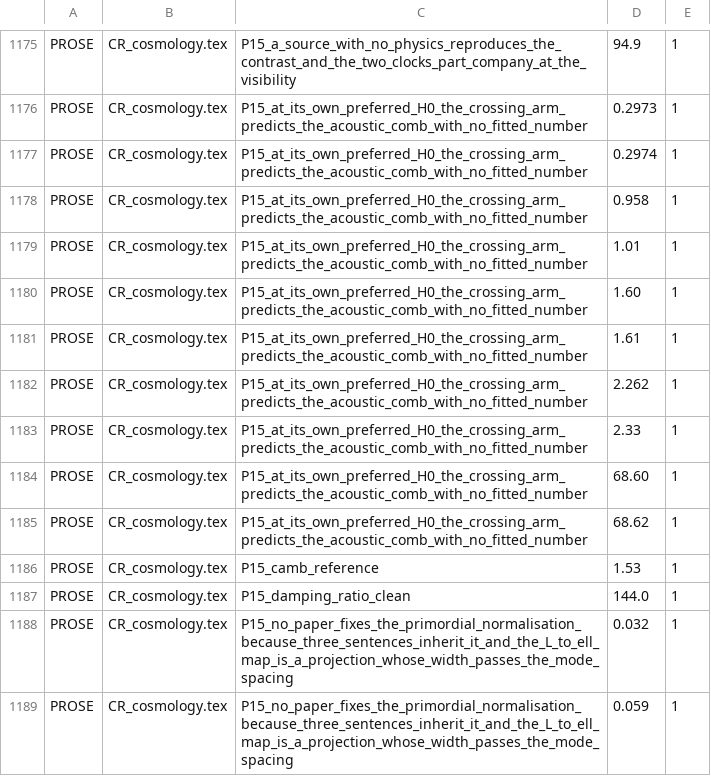
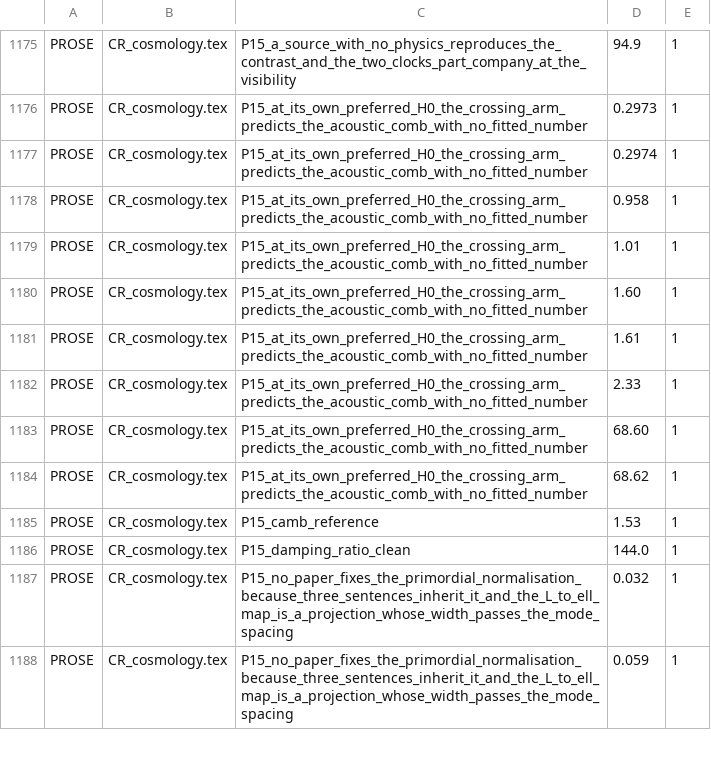
Before and after one commit to daryljanzen/shadow-of-existence, a TSV file: corpus/figure_pin_baseline.tsv, drawn as a sheet; only a part is shown, gaps mark what is left out; the diff names each change by its address in the sheet, - before the commit and + after, or states it on an @@ line.

```diff
--- a/corpus/figure_pin_baseline.tsv
+++ b/corpus/figure_pin_baseline.tsv
-row 1182: PROSE | CR_cosmology.tex | P15_at_its_own_preferred_H0_the_crossing_arm_predicts_the_acoustic_comb_with_no_fitted_number | 2.262 | 1
```
Also changed, not shown: corpus/frontier_steps_history.tsv, 30 other files.
